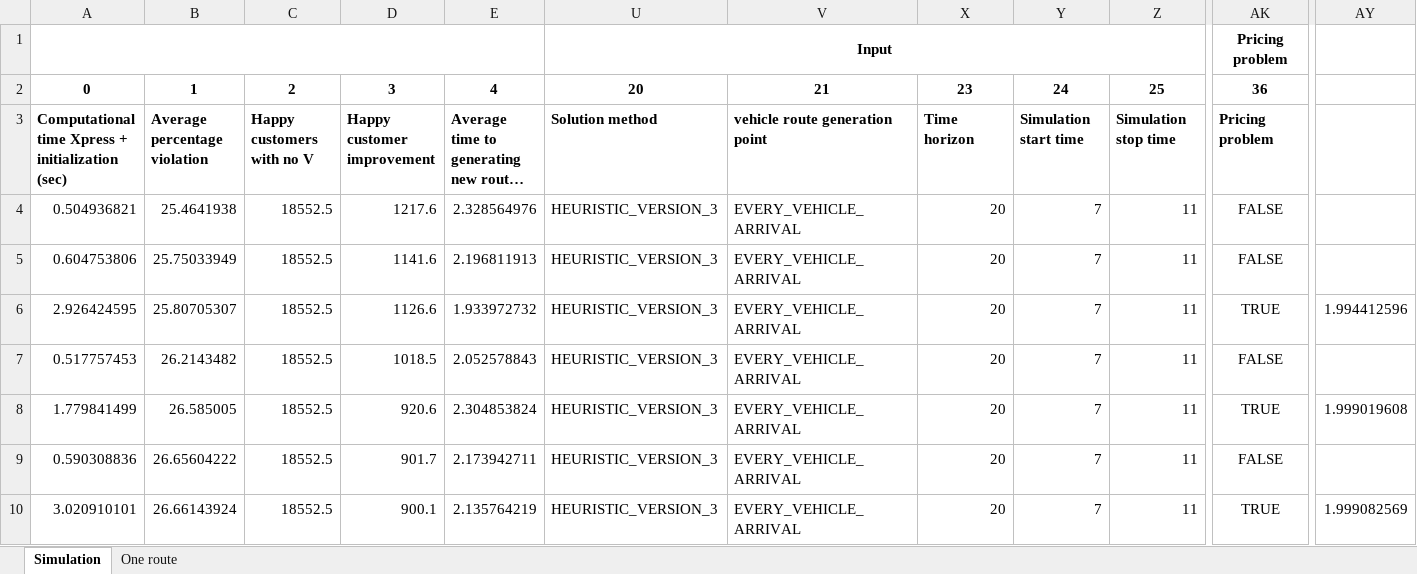
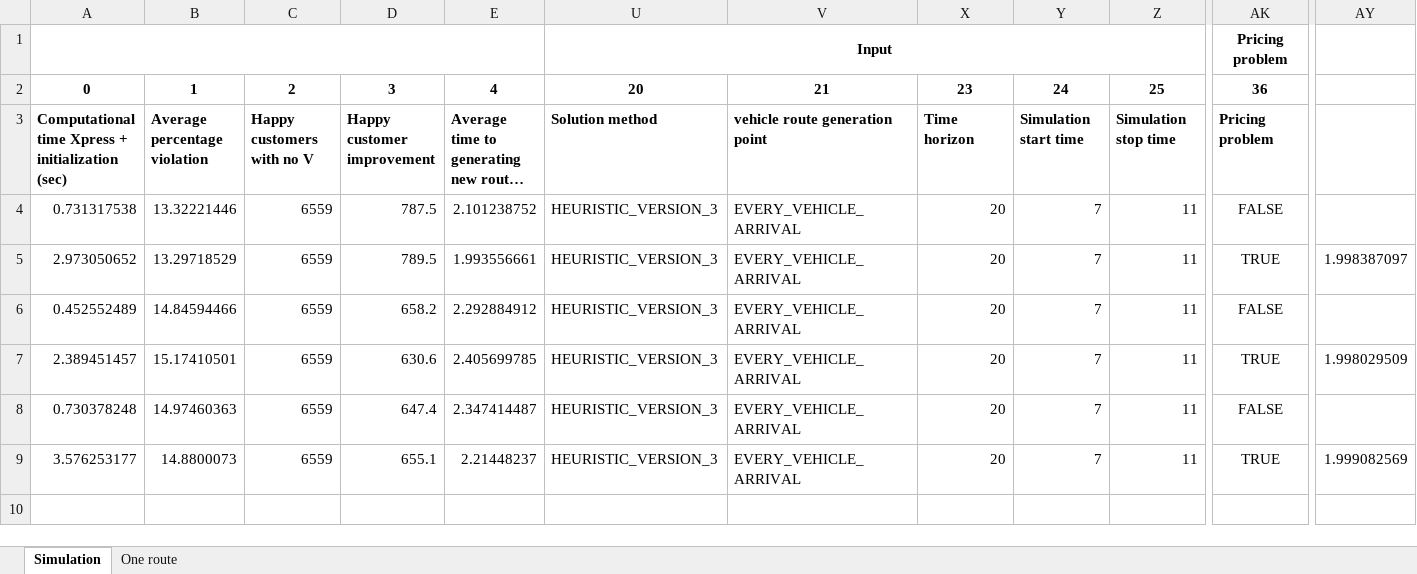
Before and after one commit to kristinehagen/Master, an Excel workbook: Results.xlsx, sheet Simulation, drawn as a sheet; only a part is shown, gaps mark what is left out; long unchanged cells end in …; values as stored, in another font and other column widths than the file's, no borders; removed rows and columns are numbered as before the commit, all else as after; rows hold the shown columns only; the diff names each change by its address in the sheet, - before the commit and + after, or states it on an @@ line.

```diff
--- a/Results.xlsx (sheet Simulation)
+++ b/Results.xlsx (sheet Simulation)
-A4: 0.504936821
+A4: 0.731317538
-B4: 25.4641938
+B4: 13.32221446
-C4: 18552.5
+C4: 6559
-D4: 1217.6
+D4: 787.5
-E4: 2.328564976
+E4: 2.101238752
-row 5: 0.604753806 | 25.75033949 | 18552.5 | 1141.6 | 2.196811913 | HEURISTIC_VERSION_3 | EVERY_VEHICLE_ARRIVAL | 20 | 7 | 11 | FALSE
-A5: 2.926424595
+A5: 2.973050652
-B5: 25.80705307
+B5: 13.29718529
-C5:C9: 18552.5
+C5:C9: 6559
-D5: 1126.6
+D5: 789.5
-E5: 1.933972732
+E5: 1.993556661
-AY5: 1.994412596
+AY5: 1.998387097
-A6: 0.517757453
+A6: 0.452552489
-B6: 26.2143482
+B6: 14.84594466
-D6: 1018.5
+D6: 658.2
-E6: 2.052578843
+E6: 2.292884912
-A7: 1.779841499
+A7: 2.389451457
-B7: 26.585005
+B7: 15.17410501
-D7: 920.6
+D7: 630.6
-E7: 2.304853824
+E7: 2.405699785
-AY7: 1.999019608
+AY7: 1.998029509
-A8: 0.590308836
+A8: 0.730378248
-B8: 26.65604222
+B8: 14.97460363
-D8: 901.7
+D8: 647.4
-E8: 2.173942711
+E8: 2.347414487
-A9: 3.020910101
+A9: 3.576253177
-B9: 26.66143924
+B9: 14.8800073
-D9: 900.1
+D9: 655.1
-E9: 2.135764219
+E9: 2.21448237
```
Also changed, not shown: hidden cells, 28 other files.
